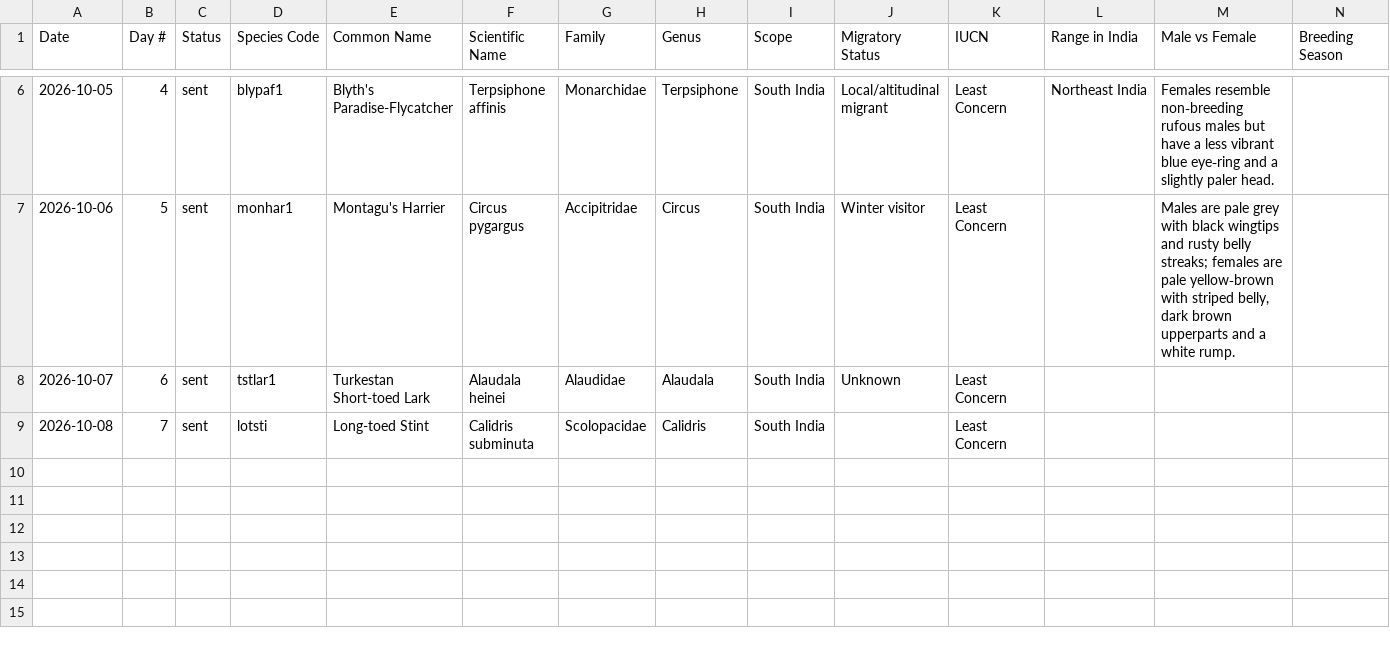
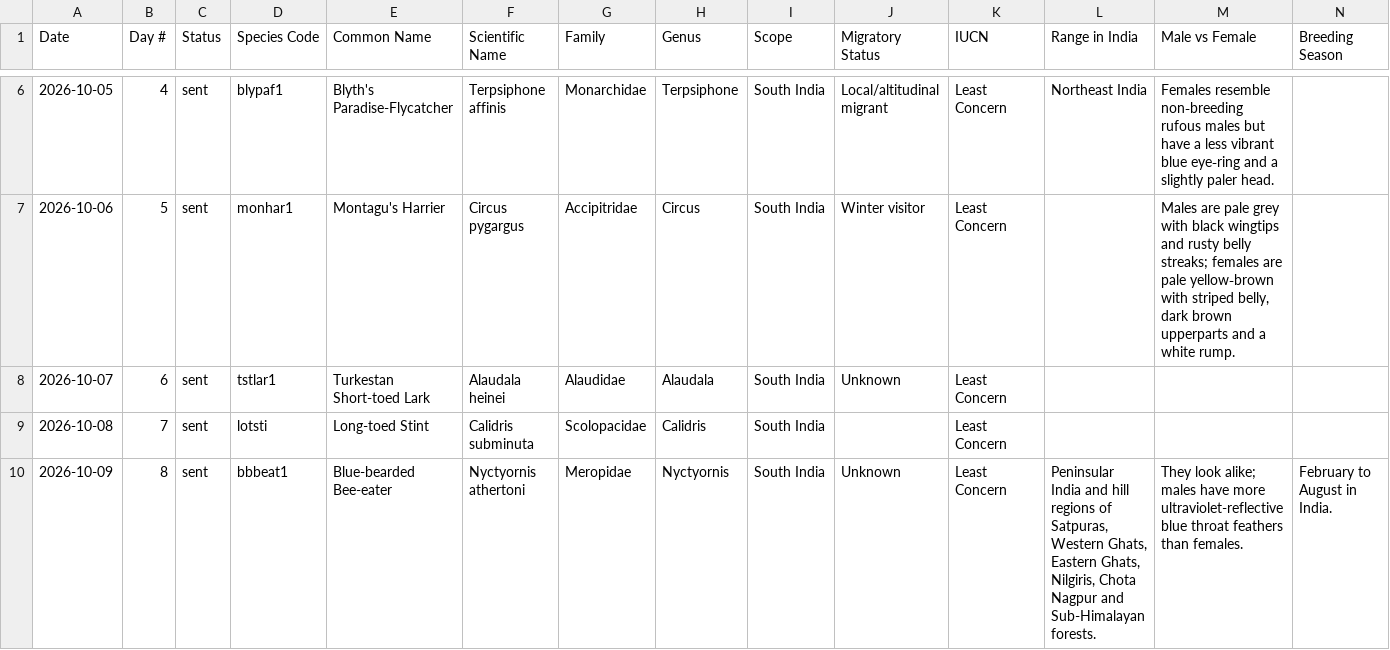
Before and after one commit to jaintanishq8005-ui/bird-agent, a CSV file: data/log.csv, drawn as a sheet; only a part is shown, gaps mark what is left out; rows hold the shown columns only; the diff names each change by its address in the sheet, - before the commit and + after, or states it on an @@ line.

Commit message:
Update bird log

```diff
--- a/data/log.csv
+++ b/data/log.csv
+row 10: 2026-10-09 | 8 | sent | bbbeat1 | Blue-bearded Bee-eater | Nyctyornis athertoni | Meropidae | Nyctyornis | South India | Unknown | Least Concern | Peninsular India and hill regions of Satpuras, Western Ghats, Eastern Ghats, Nilgiris, Chota Nagpur and Sub-Himalayan forests. | They look alike; males have more ultraviolet-reflective blue throat feathers than females. | February to August in India.
```
